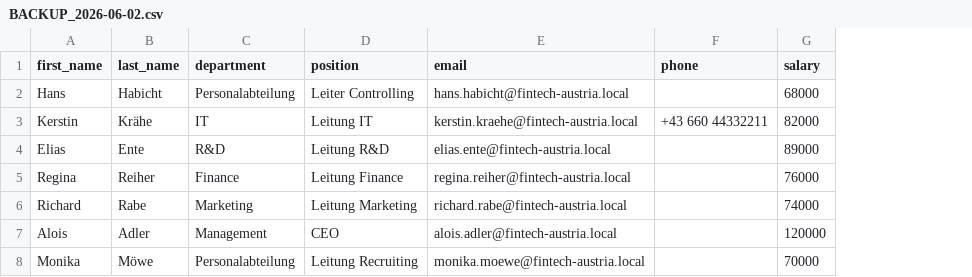
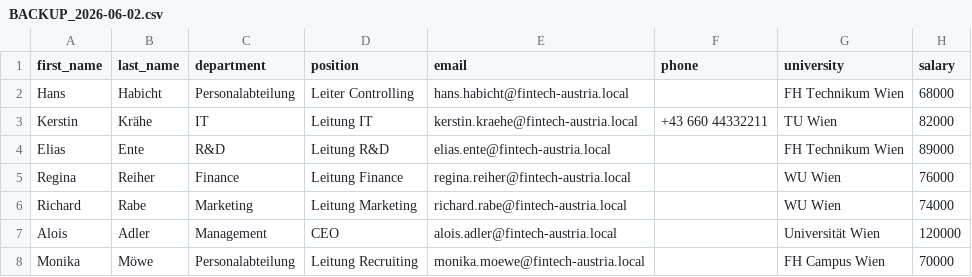
Before and after one commit to Volskaar/FHTW_MCS_SEM2_SECP_EscapeRoom, a CSV file: backups/BACKUP_2026-06-02.csv, drawn as a sheet; the diff names each change by its address in the sheet, - before the commit and + after, or states it on an @@ line.

Commit message:
Revert "remove all university-information"
This reverts commit 263cbb2e9ead0e3000e94dae547d787b4e24d683.

```diff
--- a/backups/BACKUP_2026-06-02.csv
+++ b/backups/BACKUP_2026-06-02.csv
+column G (university), rows 2-8: FH Technikum Wien | TU Wien | FH Technikum Wien | WU Wien | WU Wien | Universität Wien | FH Campus Wien
```
Also changed, not shown: 3 other files.
